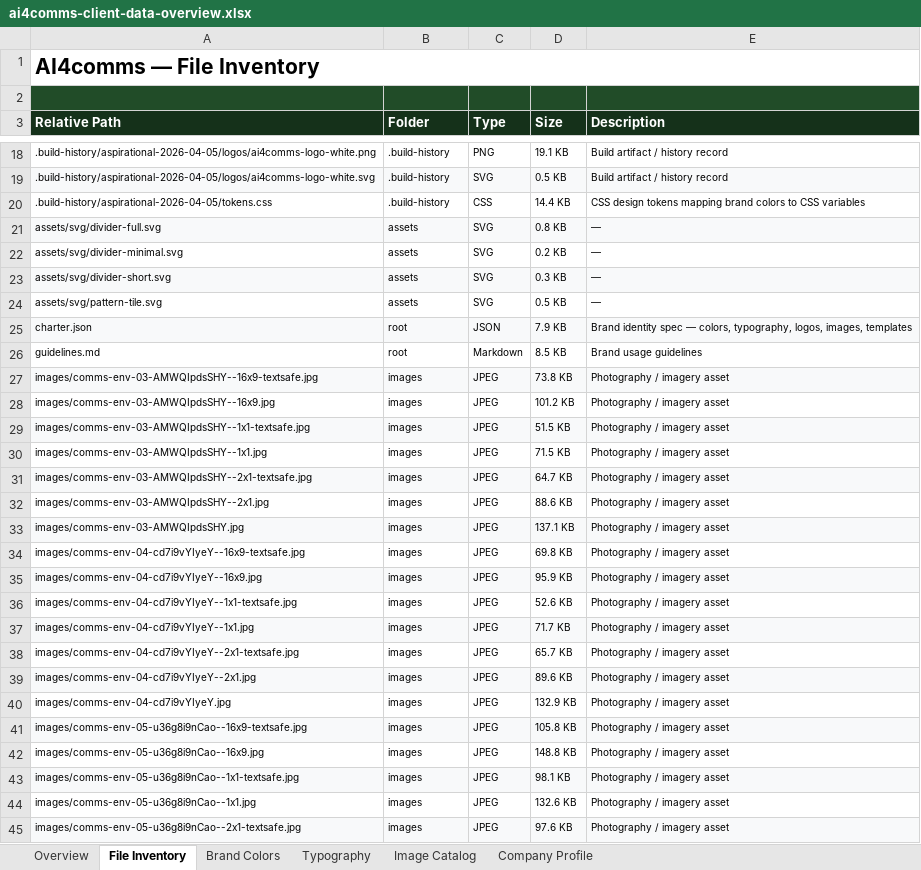
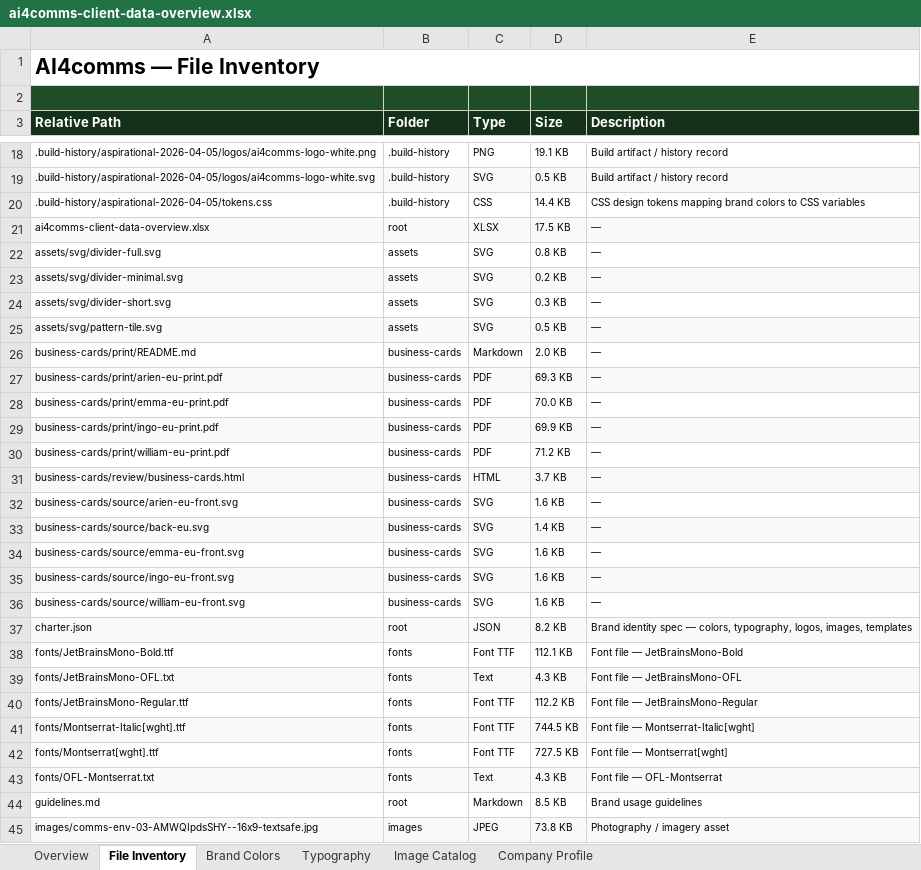
Before and after one commit to stromy-org/ai4comms-plugin, an Excel workbook: companies/ai4comms/ai4comms-client-data-overview.xlsx, sheet File Inventory, drawn as a sheet; only a part is shown, gaps mark what is left out; the shorter side is filled out with more unchanged rows; values as stored, in another font and other column widths than the file's, no borders; addresses are those after the commit; the diff covers the shown part only; the diff names each change by its address in the sheet, - before the commit and + after, or states it on an @@ line.

```diff
--- a/companies/ai4comms/ai4comms-client-data-overview.xlsx (sheet File Inventory)
+++ b/companies/ai4comms/ai4comms-client-data-overview.xlsx (sheet File Inventory)
+row 21: ai4comms-client-data-overview.xlsx | root | XLSX | 17.5 KB | —
-A22:E22 fill: #F8F9FA
+A22:E22 fill: none
-A23:E23 fill: none
+A23:E23 fill: #F8F9FA
-A24:E24 fill: #F8F9FA
+A24:E24 fill: none
-A25:E25 fill: none
+A25:E25 fill: #F8F9FA
+row 26: business-cards/print/README.md | business-cards | Markdown | 2.0 KB | —
+row 27: business-cards/print/arien-eu-print.pdf | business-cards | PDF | 69.3 KB | —
+row 28: business-cards/print/emma-eu-print.pdf | business-cards | PDF | 70.0 KB | —
+row 29: business-cards/print/ingo-eu-print.pdf | business-cards | PDF | 69.9 KB | —
+row 30: business-cards/print/william-eu-print.pdf | business-cards | PDF | 71.2 KB | —
+row 31: business-cards/review/business-cards.html | business-cards | HTML | 3.7 KB | —
+row 32: business-cards/source/arien-eu-front.svg | business-cards | SVG | 1.6 KB | —
+row 33: business-cards/source/back-eu.svg | business-cards | SVG | 1.4 KB | —
+row 34: business-cards/source/emma-eu-front.svg | business-cards | SVG | 1.6 KB | —
+row 35: business-cards/source/ingo-eu-front.svg | business-cards | SVG | 1.6 KB | —
+row 36: business-cards/source/william-eu-front.svg | business-cards | SVG | 1.6 KB | —
-D37 (Size): 7.9 KB
+D37 (Size): 8.2 KB
+row 38: fonts/JetBrainsMono-Bold.ttf | fonts | Font TTF | 112.1 KB | Font file — JetBrainsMono-Bold
+row 39: fonts/JetBrainsMono-OFL.txt | fonts | Text | 4.3 KB | Font file — JetBrainsMono-OFL
+row 40: fonts/JetBrainsMono-Regular.ttf | fonts | Font TTF | 112.2 KB | Font file — JetBrainsMono-Regular
+row 41: fonts/Montserrat-Italic[wght].ttf | fonts | Font TTF | 744.5 KB | Font file — Montserrat-Italic[wght]
+row 42: fonts/Montserrat[wght].ttf | fonts | Font TTF | 727.5 KB | Font file — Montserrat[wght]
+row 43: fonts/OFL-Montserrat.txt | fonts | Text | 4.3 KB | Font file — OFL-Montserrat
```
Also changed, not shown: 1 removed row and cell formats elsewhere in this sheet, sheet Overview, sheet Image Catalog, 2 other files.
